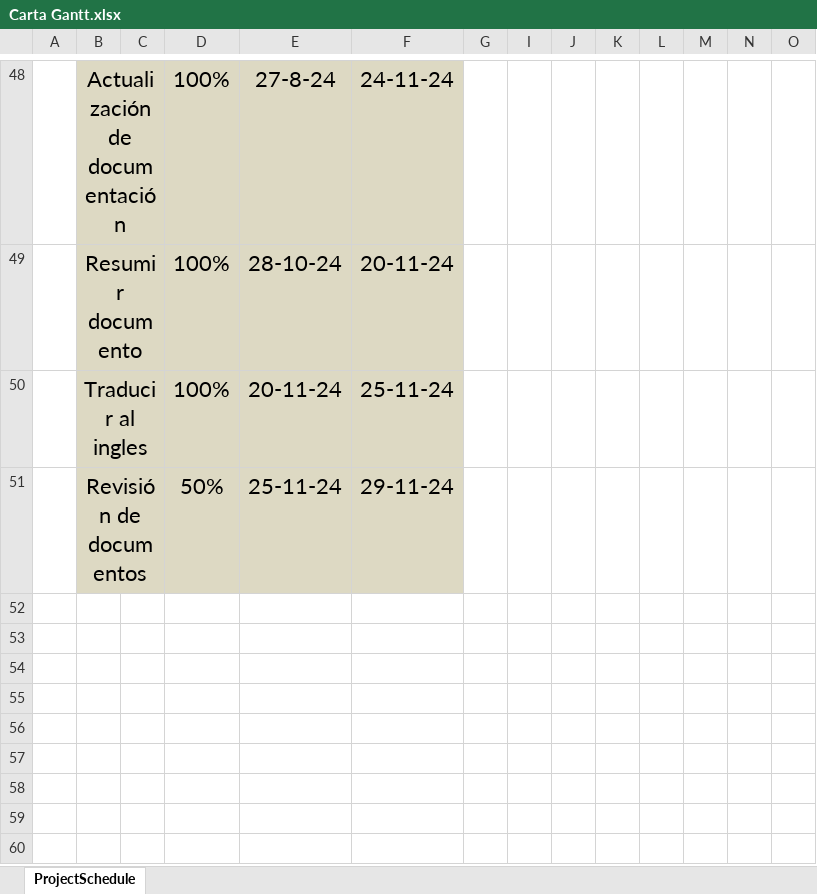
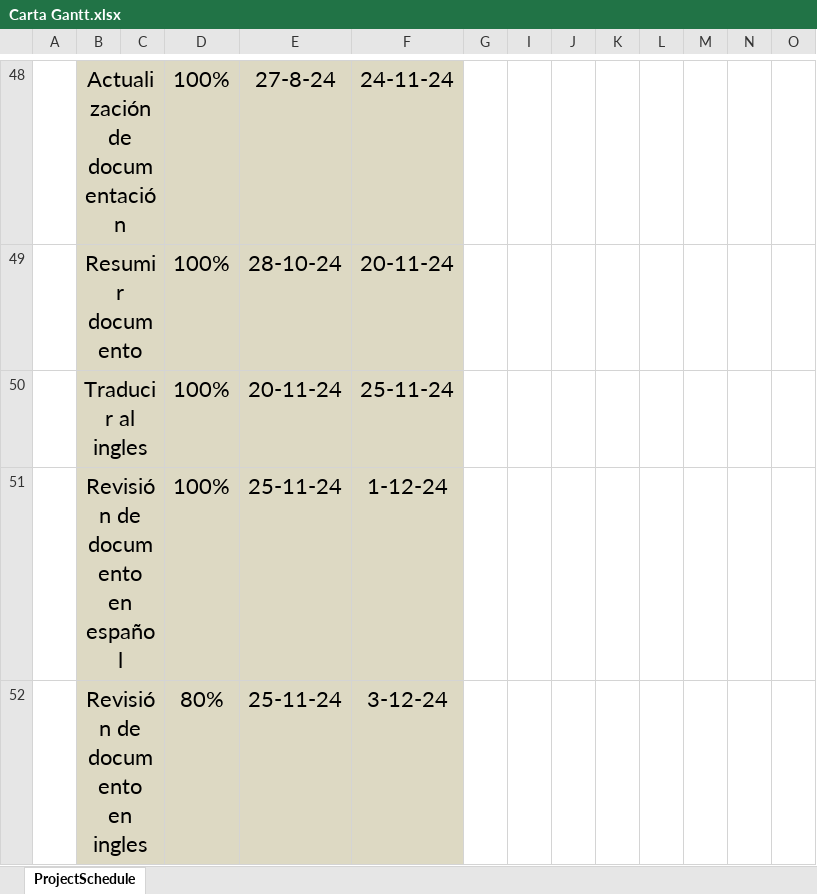
Before and after one commit to BryanBACS/Emotion-Recognition-Multimodal, an Excel workbook: Carta Gantt.xlsx, sheet ProjectSchedule, drawn as a sheet; only a part is shown, gaps mark what is left out; values as stored, in another font and other column widths than the file's, no borders; conditional formats not drawn; rows hold the shown columns only; the diff names each change by its address in the sheet, - before the commit and + after, or states it on an @@ line.

Commit message:
update carta gantt

```diff
--- a/Carta Gantt.xlsx (sheet ProjectSchedule)
+++ b/Carta Gantt.xlsx (sheet ProjectSchedule)
-B51: Revisión de documentos
+B51: Revisión de documento en español
-D51: 50%
+D51: 100%
-F51: 29-11-24
+F51: 1-12-24
+row 52:  | Revisión de documento en ingles |  | 80% | 25-11-24 | 3-12-24
```
